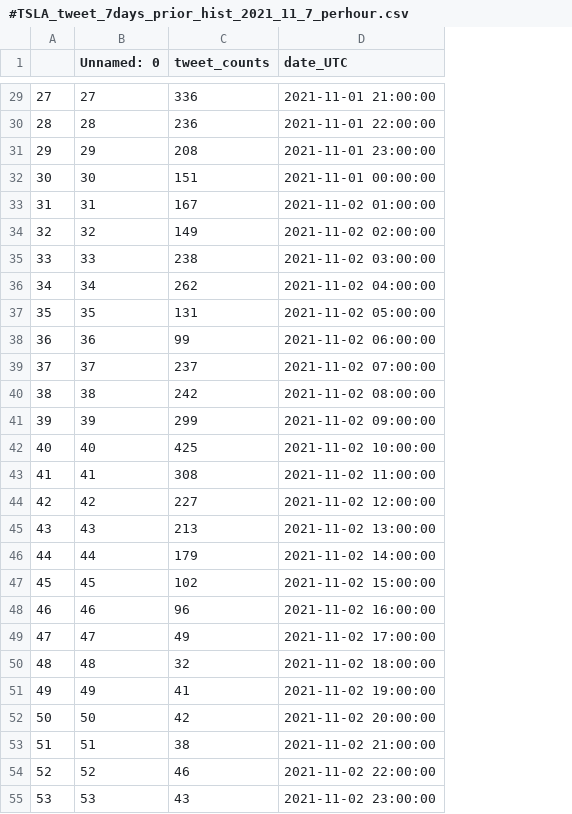
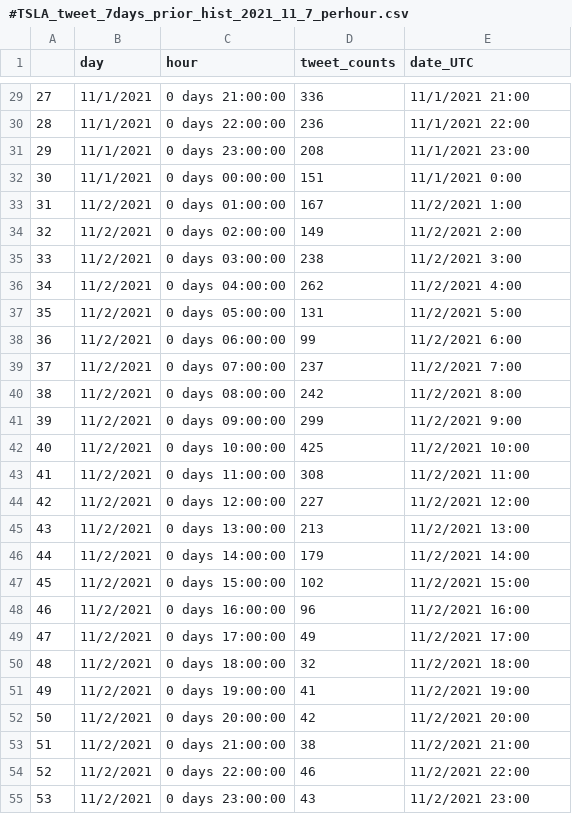
Before and after one commit to rick2stack/meme_stock_NN, a CSV file: resources/#TSLA_tweet_7days_prior_hist_2021_11_7_perhour.csv, drawn as a sheet; only a part is shown, gaps mark what is left out; removed rows and columns are numbered as before the commit, all else as after; the diff covers the shown part only; the diff names each change by its address in the sheet, - before the commit and + after, or states it on an @@ line.

```diff
--- a/resources/#TSLA_tweet_7days_prior_hist_2021_11_7_perhour.csv
+++ b/resources/#TSLA_tweet_7days_prior_hist_2021_11_7_perhour.csv
-column B (Unnamed: 0), rows 29-55: 27 | 28 | 29 | 30 | 31 | 32 | 33 | 34 | 35 | 36 | 37 | 38 | 39 | 40 | 41 | 42 | 43 | 44 | 45 | 46 | 47 | 48 | 49 | 50 | 51 | 52 | 53
+column B (day), rows 29-55: 11/1/2021 | 11/1/2021 | 11/1/2021 | 11/1/2021 | 11/2/2021 | 11/2/2021 | 11/2/2021 | 11/2/2021 | 11/2/2021 | 11/2/2021 | 11/2/2021 | 11/2/2021 | 11/2/2021 | 11/2/2021 | 11/2/2021 | 11/2/2021 | 11/2/2021 | 11/2/2021 | 11/2/2021 | 11/2/2021 | 11/2/2021 | 11/2/2021 | 11/2/2021 | 11/2/2021 | 11/2/2021 | 11/2/2021 | 11/2/2021
+column C (hour), rows 29-55: 0 days 21:00:00 | 0 days 22:00:00 | 0 days 23:00:00 | 0 days 00:00:00 | 0 days 01:00:00 | 0 days 02:00:00 | 0 days 03:00:00 | 0 days 04:00:00 | 0 days 05:00:00 | 0 days 06:00:00 | 0 days 07:00:00 | 0 days 08:00:00 | 0 days 09:00:00 | 0 days 10:00:00 | 0 days 11:00:00 | 0 days 12:00:00 | 0 days 13:00:00 | 0 days 14:00:00 | 0 days 15:00:00 | 0 days 16:00:00 | 0 days 17:00:00 | 0 days 18:00:00 | 0 days 19:00:00 | 0 days 20:00:00 | 0 days 21:00:00 | 0 days 22:00:00 | 0 days 23:00:00
-E29 (date_UTC): 2021-11-01 21:00:00
+E29 (date_UTC): 11/1/2021 21:00
-E30 (date_UTC): 2021-11-01 22:00:00
+E30 (date_UTC): 11/1/2021 22:00
-E31 (date_UTC): 2021-11-01 23:00:00
+E31 (date_UTC): 11/1/2021 23:00
-E32 (date_UTC): 2021-11-01 00:00:00
+E32 (date_UTC): 11/1/2021 0:00
-E33 (date_UTC): 2021-11-02 01:00:00
+E33 (date_UTC): 11/2/2021 1:00
-E34 (date_UTC): 2021-11-02 02:00:00
+E34 (date_UTC): 11/2/2021 2:00
-E35 (date_UTC): 2021-11-02 03:00:00
+E35 (date_UTC): 11/2/2021 3:00
-E36 (date_UTC): 2021-11-02 04:00:00
+E36 (date_UTC): 11/2/2021 4:00
-E37 (date_UTC): 2021-11-02 05:00:00
+E37 (date_UTC): 11/2/2021 5:00
-E38 (date_UTC): 2021-11-02 06:00:00
+E38 (date_UTC): 11/2/2021 6:00
-E39 (date_UTC): 2021-11-02 07:00:00
+E39 (date_UTC): 11/2/2021 7:00
-E40 (date_UTC): 2021-11-02 08:00:00
+E40 (date_UTC): 11/2/2021 8:00
-E41 (date_UTC): 2021-11-02 09:00:00
+E41 (date_UTC): 11/2/2021 9:00
-E42 (date_UTC): 2021-11-02 10:00:00
+E42 (date_UTC): 11/2/2021 10:00
-E43 (date_UTC): 2021-11-02 11:00:00
+E43 (date_UTC): 11/2/2021 11:00
-E44 (date_UTC): 2021-11-02 12:00:00
+E44 (date_UTC): 11/2/2021 12:00
-E45 (date_UTC): 2021-11-02 13:00:00
+E45 (date_UTC): 11/2/2021 13:00
-E46 (date_UTC): 2021-11-02 14:00:00
+E46 (date_UTC): 11/2/2021 14:00
-E47 (date_UTC): 2021-11-02 15:00:00
+E47 (date_UTC): 11/2/2021 15:00
-E48 (date_UTC): 2021-11-02 16:00:00
+E48 (date_UTC): 11/2/2021 16:00
-E49 (date_UTC): 2021-11-02 17:00:00
+E49 (date_UTC): 11/2/2021 17:00
-E50 (date_UTC): 2021-11-02 18:00:00
+E50 (date_UTC): 11/2/2021 18:00
-E51 (date_UTC): 2021-11-02 19:00:00
+E51 (date_UTC): 11/2/2021 19:00
-E52 (date_UTC): 2021-11-02 20:00:00
+E52 (date_UTC): 11/2/2021 20:00
-E53 (date_UTC): 2021-11-02 21:00:00
+E53 (date_UTC): 11/2/2021 21:00
-E54 (date_UTC): 2021-11-02 22:00:00
+E54 (date_UTC): 11/2/2021 22:00
-E55 (date_UTC): 2021-11-02 23:00:00
+E55 (date_UTC): 11/2/2021 23:00
```
Also changed, not shown: 142 edited cells elsewhere in this file, resources/SPY_stock_hist_hourly_2021_11_7.csv, resources/TSLA_stock_hist_hourly_2021_11_7.csv, 17 other files.
